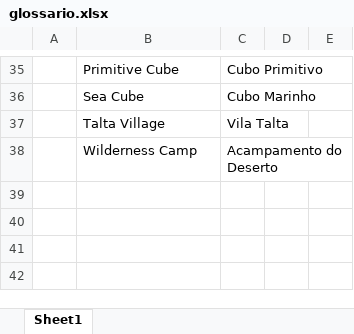
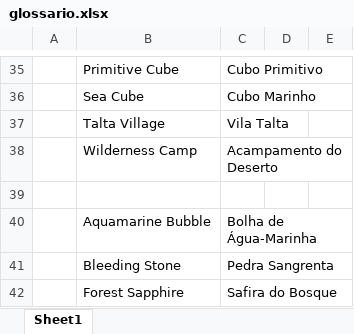
Before and after one commit to cfarl/traducao-blue-dragon-xbox360, an Excel workbook: glossario.xlsx, sheet Sheet1, drawn as a sheet; only a part is shown, gaps mark what is left out; values as stored, in another font and other column widths than the file's, no borders; the diff names each change by its address in the sheet, - before the commit and + after, or states it on an @@ line.

```diff
--- a/glossario.xlsx (sheet Sheet1)
+++ b/glossario.xlsx (sheet Sheet1)
+row 39: (empty)
+row 40:  | Aquamarine Bubble | Bolha de Água-Marinha
+row 41:  | Bleeding Stone | Pedra Sangrenta
+row 42:  | Forest Sapphire | Safira do Bosque
```
Also changed, not shown: arquivos-tradutor.xlsx, 5 other files.
